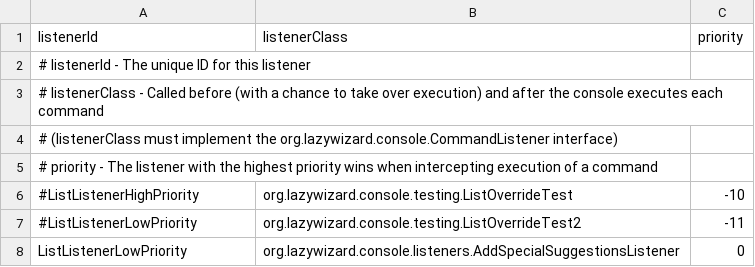
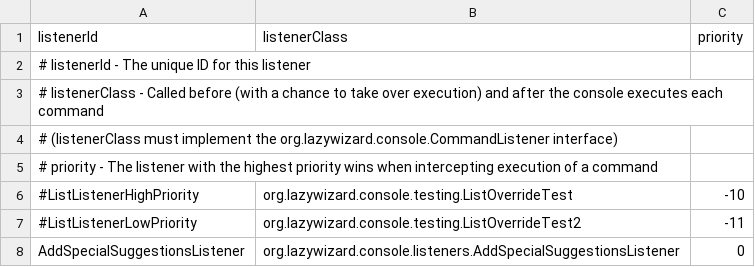
Before and after one commit to LazyWizard/console-commands, a CSV file: data/console/command_listeners.csv, drawn as a sheet.

```diff
--- a/data/console/command_listeners.csv
+++ b/data/console/command_listeners.csv
@@ -7,2 +7,2 @@ listenerId,listenerClass,priority
 #ListListenerLowPriority,org.lazywizard.console.testing.ListOverrideTest2,-11
-ListListenerLowPriority,org.lazywizard.console.listeners.AddSpecialSuggestionsListener,0
+AddSpecialSuggestionsListener,org.lazywizard.console.listeners.AddSpecialSuggestionsListener,0
```
Also changed, not shown: 3 other files.
